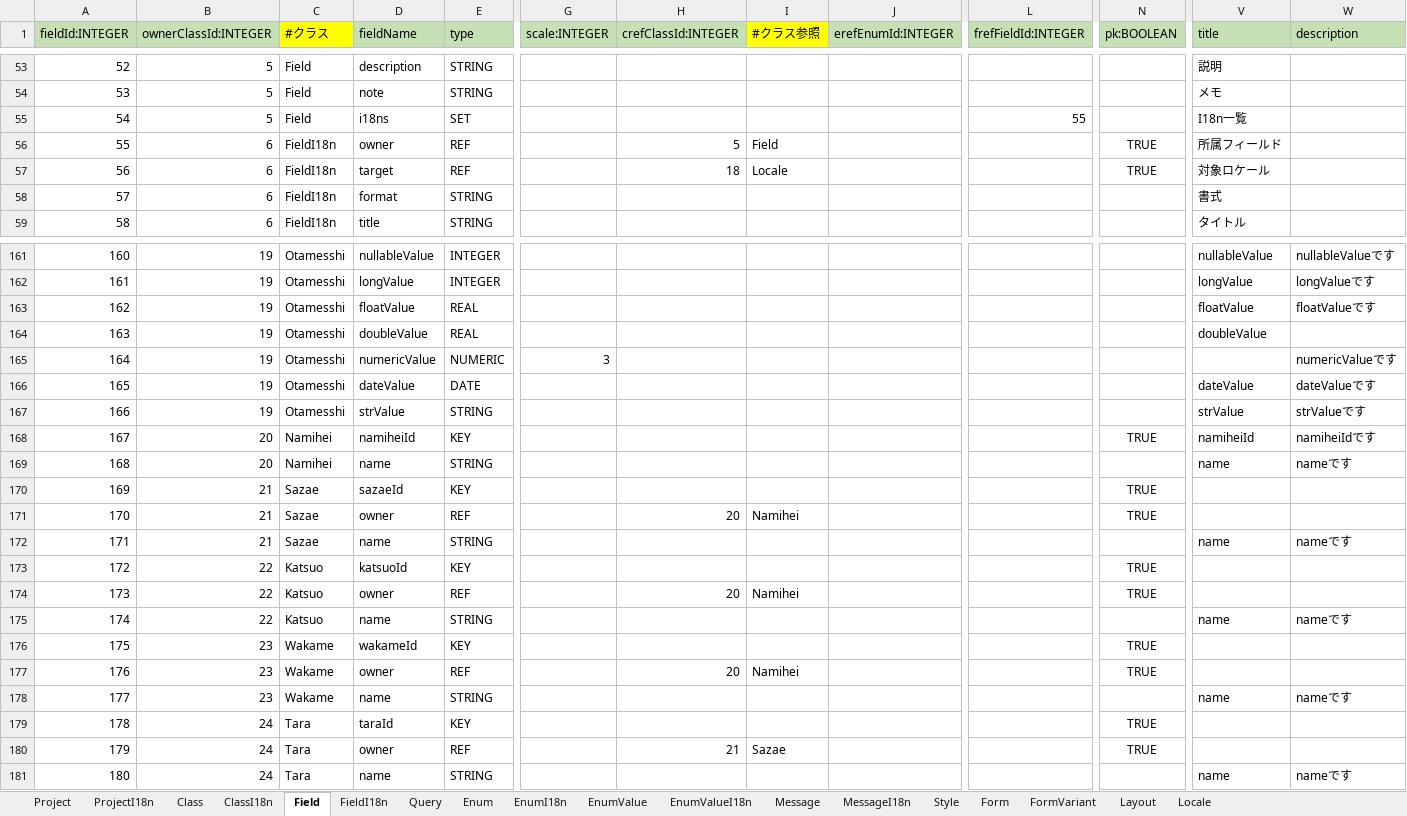
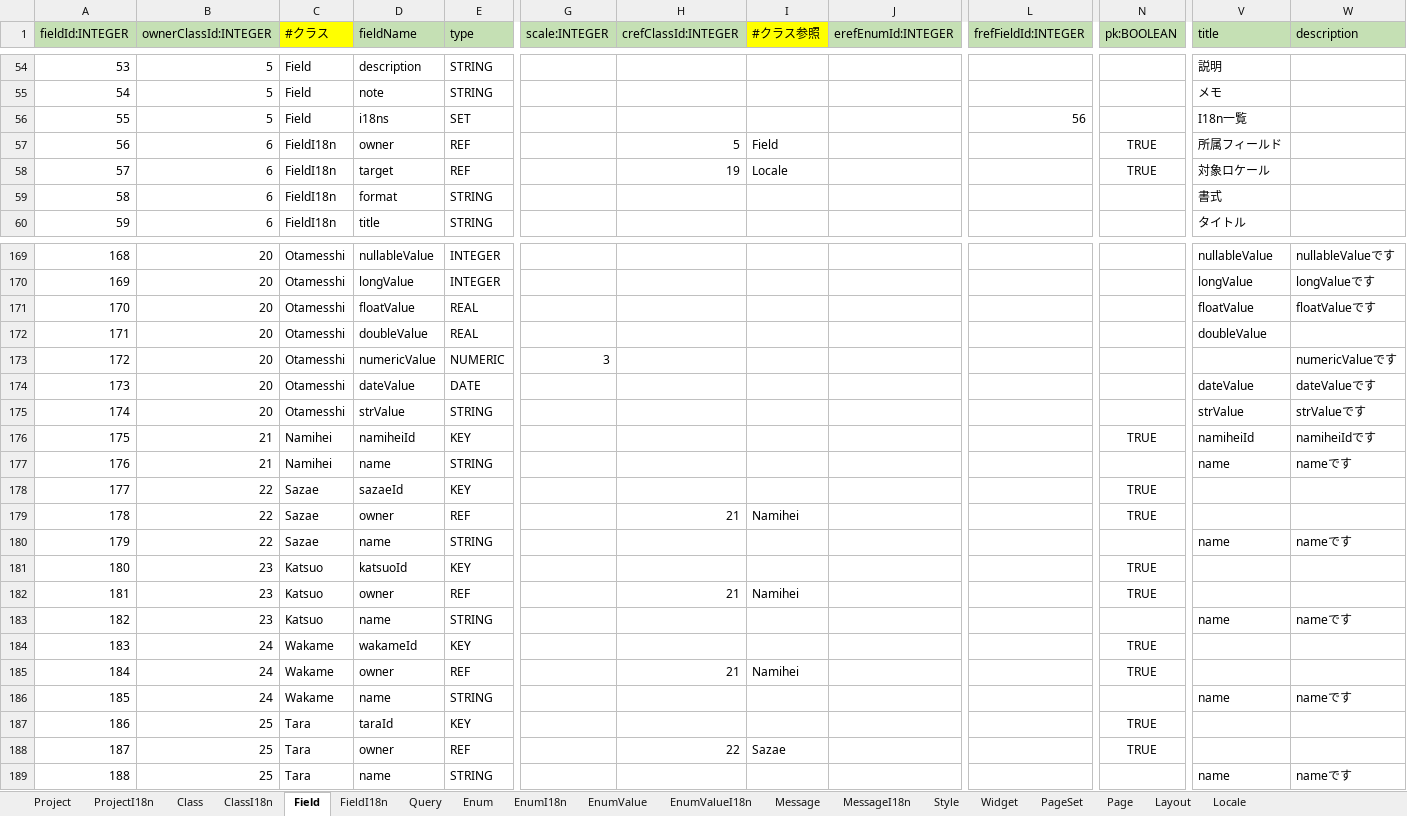
Before and after one commit to vvorks/builder, an Excel workbook: doc/input.xlsx, sheet Field, drawn as a sheet; only a part is shown, gaps mark what is left out; values as stored, in another font and other column widths than the file's, no borders; removed rows and columns are numbered as before the commit, all else as after; rows hold the shown columns only; the diff covers the shown part only; the diff names each change by its address in the sheet, - before the commit and + after, or states it on an @@ line.

```diff
--- a/doc/input.xlsx (sheet Field)
+++ b/doc/input.xlsx (sheet Field)
-sheet tab: Form
+sheet tab: Widget
-sheet tab: FormVariant
+sheet tab: PageSet
+sheet tab: Page
@@ column A (fieldId:INTEGER) renumbered between rows 15 and 186 @@
-L56 (frefFieldId:INTEGER): 55
+L56 (frefFieldId:INTEGER): 56
-H58 (crefClassId:INTEGER): 18
+H58 (crefClassId:INTEGER): 19
-B169:B175 (ownerClassId:INTEGER): 19
+B169:B175 (ownerClassId:INTEGER): 20
-B176 (ownerClassId:INTEGER): 20
+B176 (ownerClassId:INTEGER): 21
-row 169: 168 | 20 | Namihei | name | STRING |  |  |  |  |  |  | name | nameです
-row 170: 169 | 21 | Sazae | sazaeId | KEY |  |  |  |  |  | TRUE
-row 171: 170 | 21 | Sazae | owner | REF |  | 20 | Namihei |  |  | TRUE
-C177 (#クラス): Sazae
+C177 (#クラス): Namihei
-C178:C180 (#クラス): Katsuo
+C178:C180 (#クラス): Sazae
-D178 (fieldName): katsuoId
+D178 (fieldName): sazaeId
-H179 (crefClassId:INTEGER): 20
+H179 (crefClassId:INTEGER): 21
-C181:C183 (#クラス): Wakame
+C181:C183 (#クラス): Katsuo
-D181 (fieldName): wakameId
+D181 (fieldName): katsuoId
-H182 (crefClassId:INTEGER): 20
+H182 (crefClassId:INTEGER): 21
-C184:C186 (#クラス): Tara
+C184:C186 (#クラス): Wakame
-D184 (fieldName): taraId
+D184 (fieldName): wakameId
-I185 (#クラス参照): Sazae
+I185 (#クラス参照): Namihei
+row 187: 186 | 25 | Tara | taraId | KEY |  |  |  |  |  | TRUE
+row 188: 187 | 25 | Tara | owner | REF |  | 22 | Sazae |  |  | TRUE
+row 189: 188 | 25 | Tara | name | STRING |  |  |  |  |  |  | name | nameです
```
Also changed, not shown: 11 added rows, 3 removed rows and 104 edited cells elsewhere in this sheet, sheet FieldI18n, sheet EnumValue, sheet Layout, sheet Class, sheet ClassI18n, sheet EnumValueI18n, 6 more sheets, formulas that keep their value, 50 other files.
